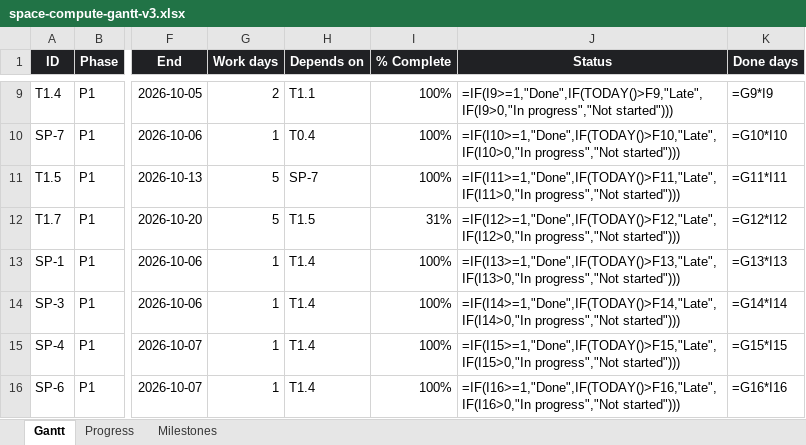
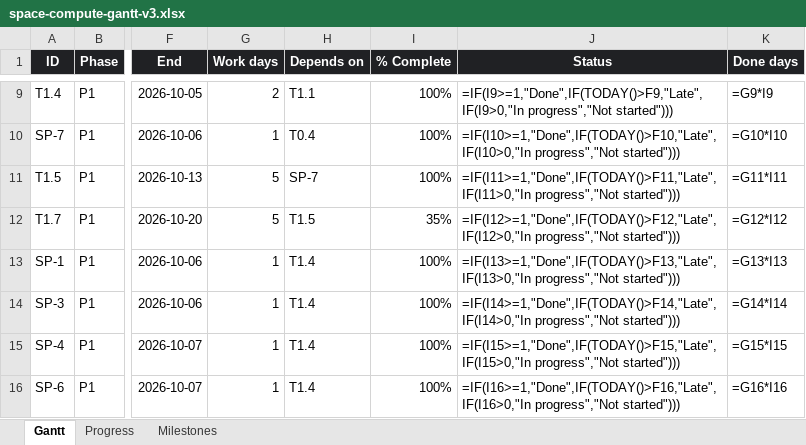
Before and after one commit to andreij6/space-compute, an Excel workbook: docs/space-compute-gantt-v3.xlsx, sheet Gantt, drawn as a sheet; only a part is shown, gaps mark what is left out; values as stored, in another font and other column widths than the file's, no borders; formulas without a stored value are shown as written; conditional formats not drawn; the diff names each change by its address in the sheet, - before the commit and + after, or states it on an @@ line.

```diff
--- a/docs/space-compute-gantt-v3.xlsx (sheet Gantt)
+++ b/docs/space-compute-gantt-v3.xlsx (sheet Gantt)
-I12 (% Complete): 31%
+I12 (% Complete): 35%
```
Also changed, not shown: 6 other files.
